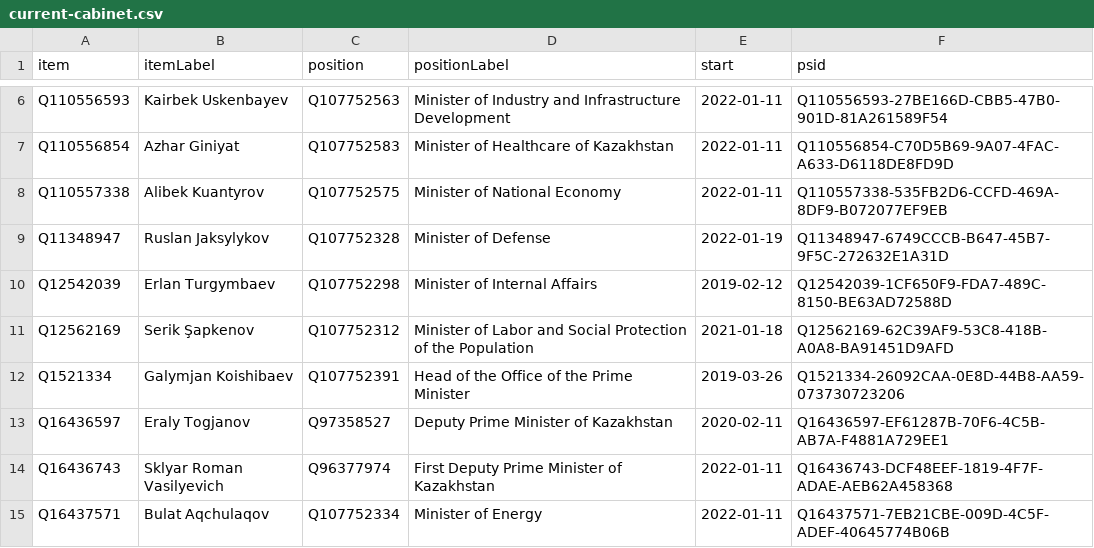
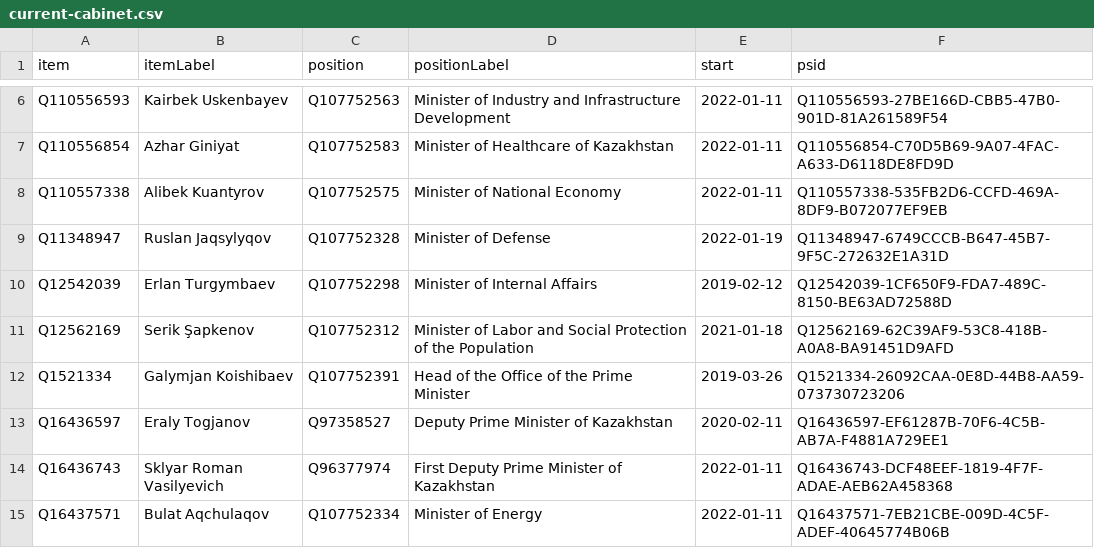
Before and after one commit to every-politician-scrapers/kazakhstan-cabinet, a CSV file: wikidata/results/current-cabinet.csv, drawn as a sheet; only a part is shown, gaps mark what is left out.

Commit message:
Run SPARQL queries

```diff
--- a/wikidata/results/current-cabinet.csv
+++ b/wikidata/results/current-cabinet.csv
@@ -8,3 +8,3 @@ Q110556854,Azhar Giniyat,Q107752583,Minister of Healthcare of Kazakhstan,2022-01
 Q110557338,Alibek Kuantyrov,Q107752575,Minister of National Economy,2022-01-11,Q110557338-535FB2D6-CCFD-469A-8DF9-B072077EF9EB
-Q11348947,Ruslan Jaksylykov,Q107752328,Minister of Defense,2022-01-19,Q11348947-6749CCCB-B647-45B7-9F5C-272632E1A31D
+Q11348947,Ruslan Jaqsylyqov,Q107752328,Minister of Defense,2022-01-19,Q11348947-6749CCCB-B647-45B7-9F5C-272632E1A31D
 Q12542039,Erlan Turgymbaev,Q107752298,Minister of Internal Affairs,2019-02-12,Q12542039-1CF650F9-FDA7-489C-8150-BE63AD72588D
```
